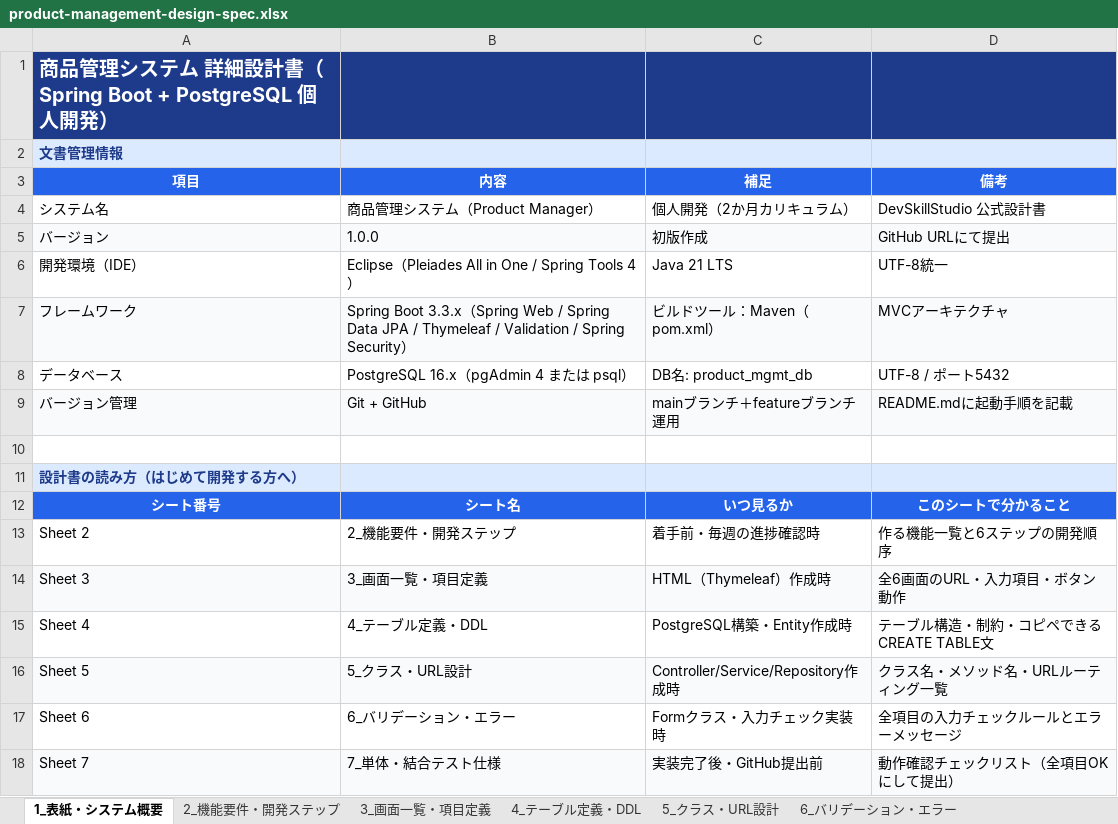
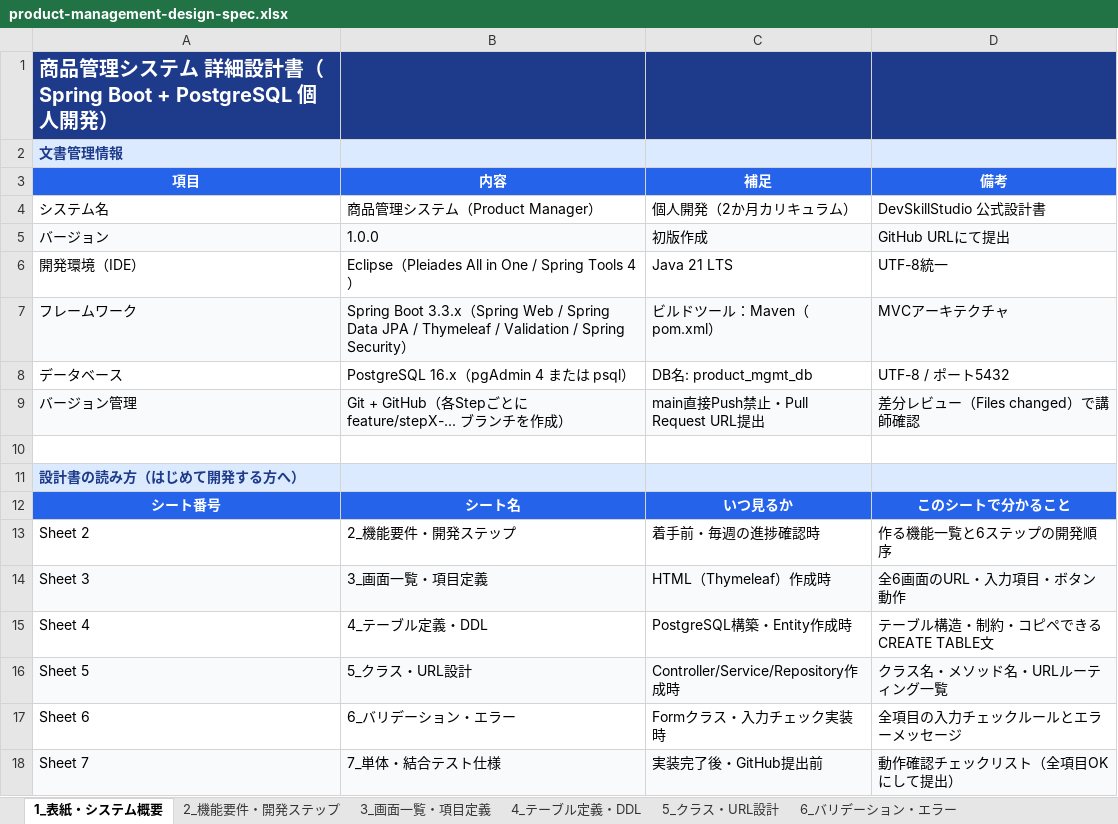
Before and after one commit to ShoukiYano/java-learning-system, an Excel workbook: public/docs/product-management-design-spec.xlsx, sheet 1_表紙・システム概要, drawn as a sheet; values as stored, in another font and other column widths than the file's, no borders; the diff names each change by its address in the sheet, - before the commit and + after, or states it on an @@ line.

Commit message:
feat: require per-step feature branch and GitHub Pull Request URL (/pull/<n>) for project submissions

```diff
--- a/public/docs/product-management-design-spec.xlsx (sheet 1_表紙・システム概要)
+++ b/public/docs/product-management-design-spec.xlsx (sheet 1_表紙・システム概要)
-B9 (内容): Git + GitHub
+B9 (内容): Git + GitHub（各Stepごとに feature/stepX-... ブランチを作成）
-C9 (補足): mainブランチ＋featureブランチ運用
+C9 (補足): main直接Push禁止・Pull Request URL提出
-D9 (備考): README.mdに起動手順を記載
+D9 (備考): 差分レビュー（Files changed）で講師確認
```
Also changed, not shown: public/docs/team-project-design-spec.xlsx, 6 other files.
